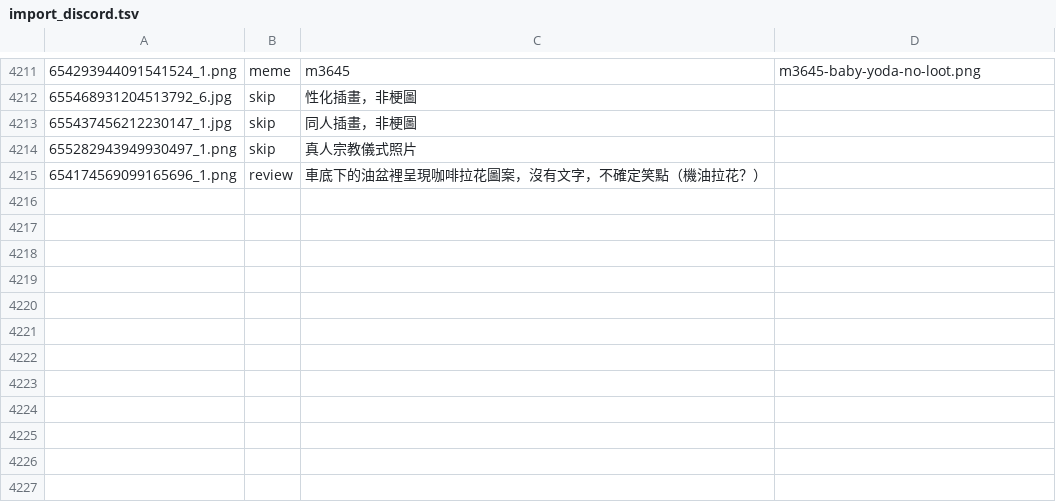
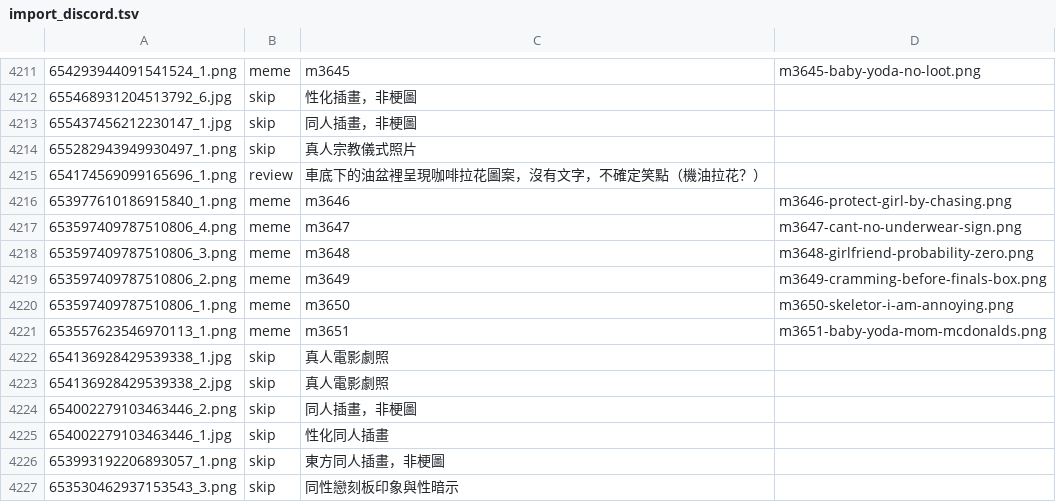
Before and after one commit to derek1403/meme_Bistro, a TSV file: docs/import_discord.tsv, drawn as a sheet; only a part is shown, gaps mark what is left out.

```diff
--- a/docs/import_discord.tsv
+++ b/docs/import_discord.tsv
@@ -4215 +4215,13 @@
 654174569099165696_1.png	review	車底下的油盆裡呈現咖啡拉花圖案，沒有文字，不確定笑點（機油拉花？）	
+653977610186915840_1.png	meme	m3646	m3646-protect-girl-by-chasing.png
+653597409787510806_4.png	meme	m3647	m3647-cant-no-underwear-sign.png
+653597409787510806_3.png	meme	m3648	m3648-girlfriend-probability-zero.png
+653597409787510806_2.png	meme	m3649	m3649-cramming-before-finals-box.png
+653597409787510806_1.png	meme	m3650	m3650-skeletor-i-am-annoying.png
+653557623546970113_1.png	meme	m3651	m3651-baby-yoda-mom-mcdonalds.png
+654136928429539338_1.jpg	skip	真人電影劇照	
+654136928429539338_2.jpg	skip	真人電影劇照	
+654002279103463446_2.png	skip	同人插畫，非梗圖	
+654002279103463446_1.jpg	skip	性化同人插畫	
+653993192206893057_1.png	skip	東方同人插畫，非梗圖	
+653530462937153543_3.png	skip	同性戀刻板印象與性暗示	
```
Also changed, not shown: 21 other files.
